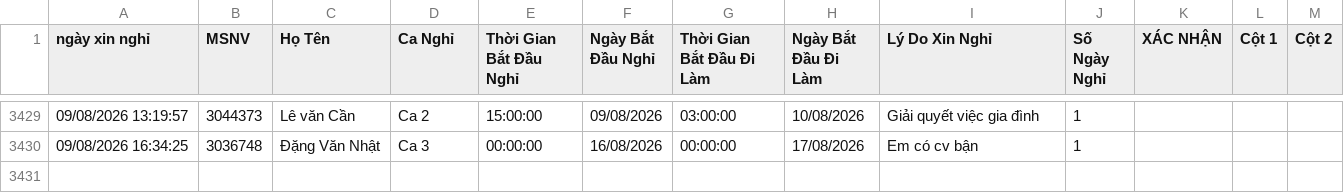
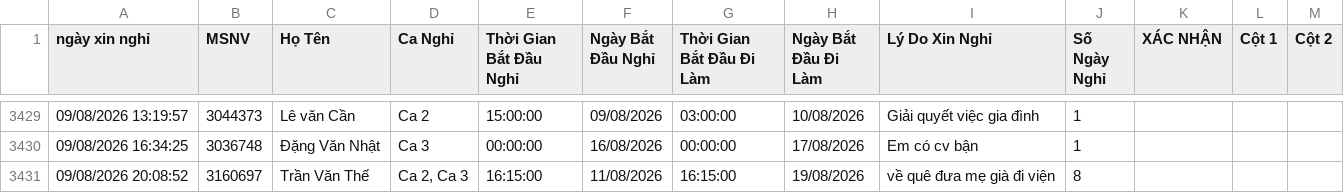
Before and after one commit to thai173042763-droid/lichnghi, a CSV file: data.csv, drawn as a sheet; only a part is shown, gaps mark what is left out; the diff names each change by its address in the sheet, - before the commit and + after, or states it on an @@ line.

```diff
--- a/data.csv
+++ b/data.csv
+row 3431: 09/08/2026 20:08:52 | 3160697 | Trần Văn Thế | Ca 2, Ca 3 | 16:15:00 | 11/08/2026 | 16:15:00 | 19/08/2026 | về quê đưa mẹ già đi viện | 8
```
Also changed, not shown: 1 other file.
